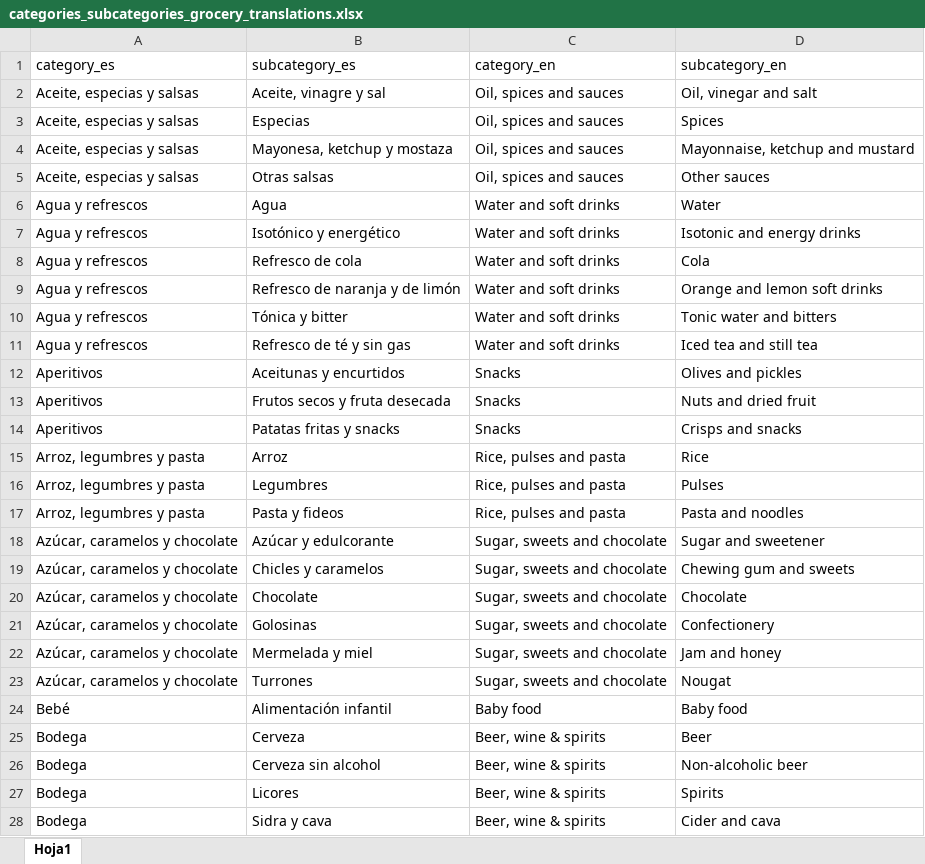
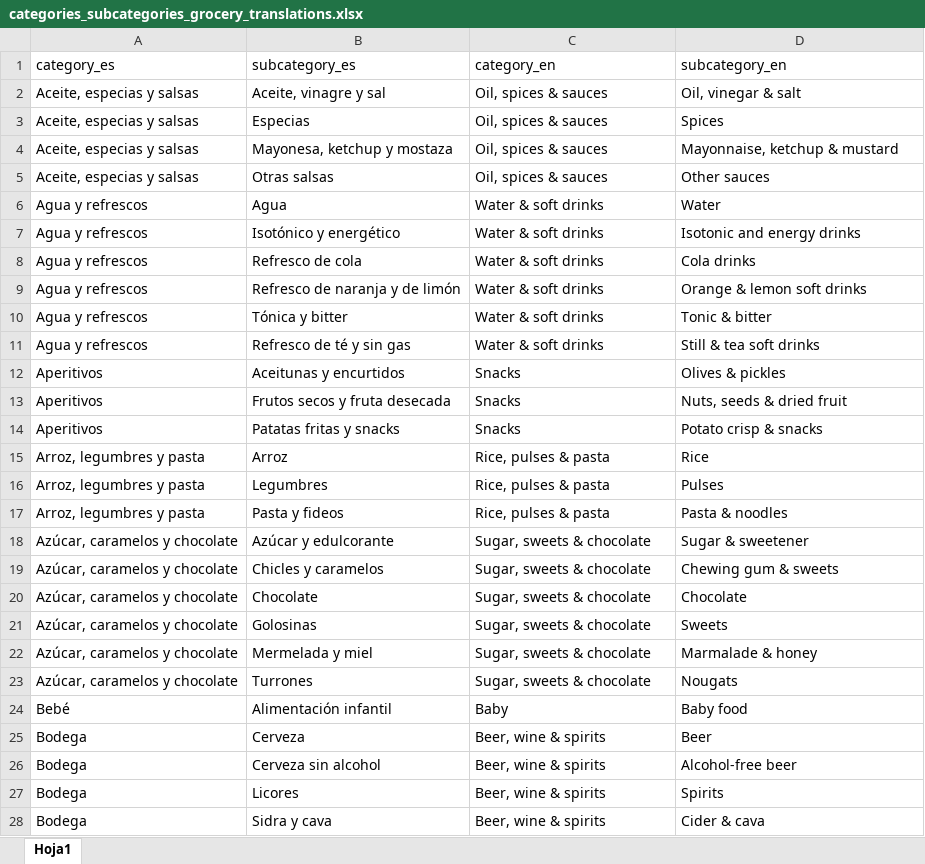
Before and after one commit to cescFT/TFM-fferretar-code, an Excel workbook: csv/categories_subcategories_grocery_translations.xlsx, sheet Hoja1, drawn as a sheet; only a part is shown; values as stored, in another font and other column widths than the file's, no borders; the diff covers the shown part only; the diff names each change by its address in the sheet, - before the commit and + after, or states it on an @@ line.

Commit message:
Reviewing and fixing translations of cat & subcat

```diff
--- a/csv/categories_subcategories_grocery_translations.xlsx (sheet Hoja1)
+++ b/csv/categories_subcategories_grocery_translations.xlsx (sheet Hoja1)
-C2:C5 (category_en): Oil, spices and sauces
+C2:C5 (category_en): Oil, spices & sauces
-D2 (subcategory_en): Oil, vinegar and salt
+D2 (subcategory_en): Oil, vinegar & salt
-D4 (subcategory_en): Mayonnaise, ketchup and mustard
+D4 (subcategory_en): Mayonnaise, ketchup & mustard
-C6:C11 (category_en): Water and soft drinks
+C6:C11 (category_en): Water & soft drinks
-D8 (subcategory_en): Cola
+D8 (subcategory_en): Cola drinks
-D9 (subcategory_en): Orange and lemon soft drinks
+D9 (subcategory_en): Orange & lemon soft drinks
-D10 (subcategory_en): Tonic water and bitters
+D10 (subcategory_en): Tonic & bitter
-D11 (subcategory_en): Iced tea and still tea
+D11 (subcategory_en): Still & tea soft drinks
-D12 (subcategory_en): Olives and pickles
+D12 (subcategory_en): Olives & pickles
-D13 (subcategory_en): Nuts and dried fruit
+D13 (subcategory_en): Nuts, seeds & dried fruit
-D14 (subcategory_en): Crisps and snacks
+D14 (subcategory_en): Potato crisp & snacks
-C15:C17 (category_en): Rice, pulses and pasta
+C15:C17 (category_en): Rice, pulses & pasta
-D17 (subcategory_en): Pasta and noodles
+D17 (subcategory_en): Pasta & noodles
-C18:C23 (category_en): Sugar, sweets and chocolate
+C18:C23 (category_en): Sugar, sweets & chocolate
-D18 (subcategory_en): Sugar and sweetener
+D18 (subcategory_en): Sugar & sweetener
-D19 (subcategory_en): Chewing gum and sweets
+D19 (subcategory_en): Chewing gum & sweets
-D21 (subcategory_en): Confectionery
+D21 (subcategory_en): Sweets
-D22 (subcategory_en): Jam and honey
+D22 (subcategory_en): Marmalade & honey
-D23 (subcategory_en): Nougat
+D23 (subcategory_en): Nougats
-C24 (category_en): Baby food
+C24 (category_en): Baby
-D26 (subcategory_en): Non-alcoholic beer
+D26 (subcategory_en): Alcohol-free beer
-D28 (subcategory_en): Cider and cava
+D28 (subcategory_en): Cider & cava
```
Also changed, not shown: 121 edited cells elsewhere in this sheet.
